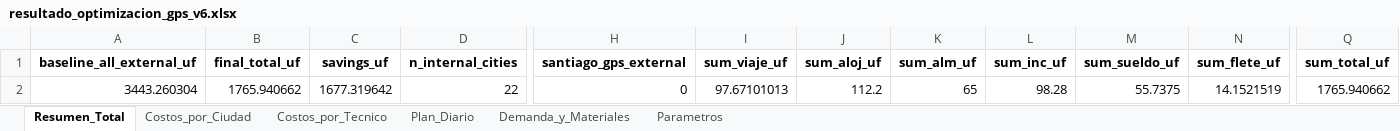
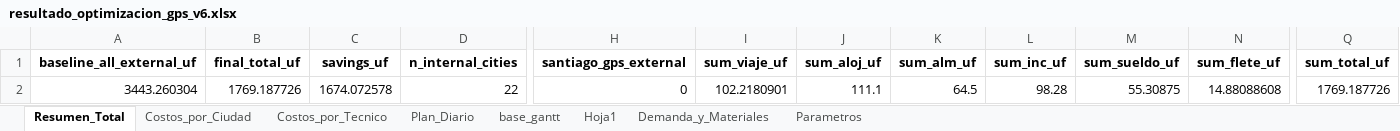
Before and after one commit to christianzv14-coder/Cerebro, an Excel workbook: outputs/resultado_optimizacion_gps_v6.xlsx, sheet Resumen_Total, drawn as a sheet; only a part is shown, gaps mark what is left out; values as stored, in another font and other column widths than the file's, no borders; the diff names each change by its address in the sheet, - before the commit and + after, or states it on an @@ line.

```diff
--- a/outputs/resultado_optimizacion_gps_v6.xlsx (sheet Resumen_Total)
+++ b/outputs/resultado_optimizacion_gps_v6.xlsx (sheet Resumen_Total)
+sheet tab: base_gantt
+sheet tab: Hoja1
-B2 (final_total_uf): 1765.940662
+B2 (final_total_uf): 1769.187726
-C2 (savings_uf): 1677.319642
+C2 (savings_uf): 1674.072578
-I2 (sum_viaje_uf): 97.67101013
+I2 (sum_viaje_uf): 102.2180901
-J2 (sum_aloj_uf): 112.2
+J2 (sum_aloj_uf): 111.1
-K2 (sum_alm_uf): 65
+K2 (sum_alm_uf): 64.5
-M2 (sum_sueldo_uf): 55.7375
+M2 (sum_sueldo_uf): 55.30875
-N2 (sum_flete_uf): 14.1521519
+N2 (sum_flete_uf): 14.88088608
-Q2 (sum_total_uf): 1765.940662
+Q2 (sum_total_uf): 1769.187726
```
Also changed, not shown: sheet Plan_Diario, sheet Costos_por_Ciudad, sheet Costos_por_Tecnico, hidden cells, charts or pictures.
